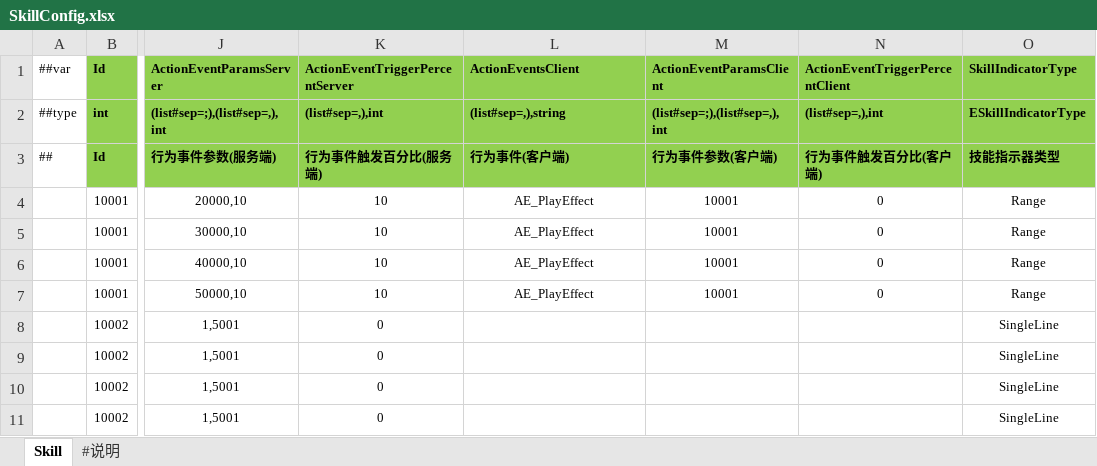
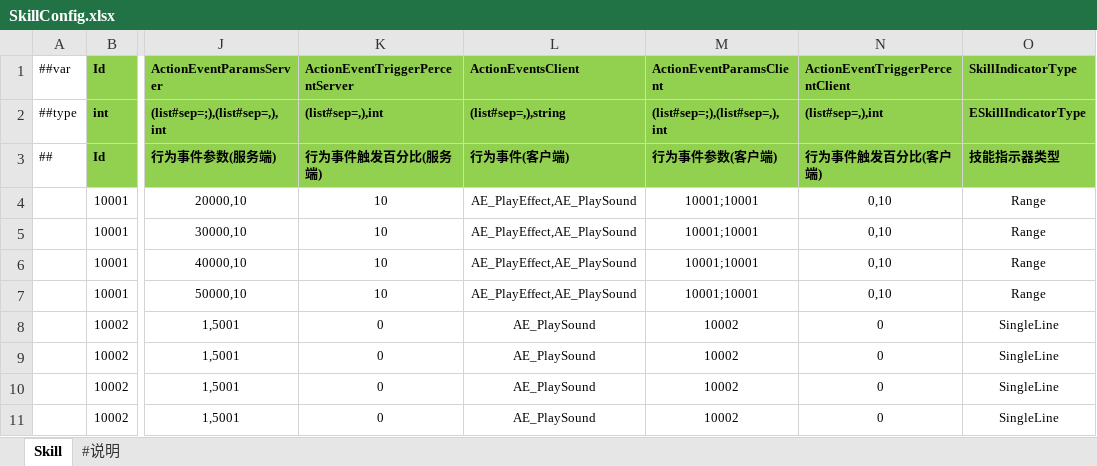
Before and after one commit to FortuneCat0v0/Zero, an Excel workbook: Unity/Assets/Config/Excel/Datas/SkillConfig.xlsx, sheet Skill, drawn as a sheet; only a part is shown, gaps mark what is left out; values as stored, in another font and other column widths than the file's, no borders; the diff names each change by its address in the sheet, - before the commit and + after, or states it on an @@ line.

```diff
--- a/Unity/Assets/Config/Excel/Datas/SkillConfig.xlsx (sheet Skill)
+++ b/Unity/Assets/Config/Excel/Datas/SkillConfig.xlsx (sheet Skill)
-L4:L7 (ActionEventsClient): AE_PlayEffect
+L4:L7 (ActionEventsClient): AE_PlayEffect,AE_PlaySound
-M4:M7 (ActionEventParamsClient): 10001
+M4:M7 (ActionEventParamsClient): 10001;10001
-N4:N7 (ActionEventTriggerPercentClient): 0
+N4:N7 (ActionEventTriggerPercentClient): 0,10
-L8:L11 (ActionEventsClient): (empty)
+L8:L11 (ActionEventsClient): AE_PlaySound
-M8:M11 (ActionEventParamsClient): (empty)
+M8:M11 (ActionEventParamsClient): 10002
-N8:N11 (ActionEventTriggerPercentClient): (empty)
+N8:N11 (ActionEventTriggerPercentClient): 0
```
Also changed, not shown: Unity/Assets/Config/Excel/Datas/__tables__.xlsx, 39 other files.
